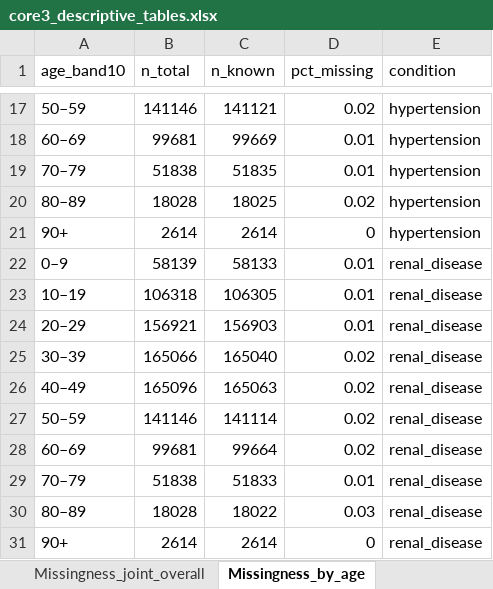
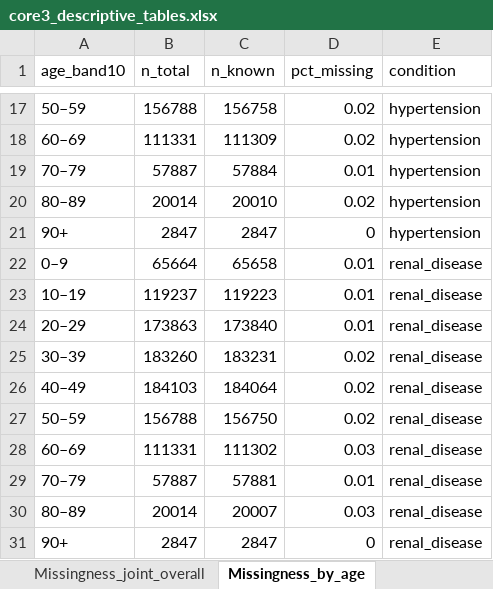
Before and after one commit to hyolimkang/CHIK_MORBID, an Excel workbook: CHIK_MORBID/03_Output/tables/core3_descriptive_tables.xlsx, sheet Missingness_by_age, drawn as a sheet; only a part is shown, gaps mark what is left out; values as stored, in another font and other column widths than the file's, no borders; the diff covers the shown part only; the diff names each change by its address in the sheet, - before the commit and + after, or states it on an @@ line.

```diff
--- a/CHIK_MORBID/03_Output/tables/core3_descriptive_tables.xlsx (sheet Missingness_by_age)
+++ b/CHIK_MORBID/03_Output/tables/core3_descriptive_tables.xlsx (sheet Missingness_by_age)
-B17 (n_total): 141146
+B17 (n_total): 156788
-C17 (n_known): 141121
+C17 (n_known): 156758
-B18 (n_total): 99681
+B18 (n_total): 111331
-C18 (n_known): 99669
+C18 (n_known): 111309
-D18 (pct_missing): 0.01
+D18 (pct_missing): 0.02
-B19 (n_total): 51838
+B19 (n_total): 57887
-C19 (n_known): 51835
+C19 (n_known): 57884
-B20 (n_total): 18028
+B20 (n_total): 20014
-C20 (n_known): 18025
+C20 (n_known): 20010
-B21 (n_total): 2614
+B21 (n_total): 2847
-C21 (n_known): 2614
+C21 (n_known): 2847
-B22 (n_total): 58139
+B22 (n_total): 65664
-C22 (n_known): 58133
+C22 (n_known): 65658
-B23 (n_total): 106318
+B23 (n_total): 119237
-C23 (n_known): 106305
+C23 (n_known): 119223
-B24 (n_total): 156921
+B24 (n_total): 173863
-C24 (n_known): 156903
+C24 (n_known): 173840
-B25 (n_total): 165066
+B25 (n_total): 183260
-C25 (n_known): 165040
+C25 (n_known): 183231
-B26 (n_total): 165096
+B26 (n_total): 184103
-C26 (n_known): 165063
+C26 (n_known): 184064
-B27 (n_total): 141146
+B27 (n_total): 156788
-C27 (n_known): 141114
+C27 (n_known): 156750
-B28 (n_total): 99681
+B28 (n_total): 111331
-C28 (n_known): 99664
+C28 (n_known): 111302
-D28 (pct_missing): 0.02
+D28 (pct_missing): 0.03
-B29 (n_total): 51838
+B29 (n_total): 57887
-C29 (n_known): 51833
+C29 (n_known): 57881
-B30 (n_total): 18028
+B30 (n_total): 20014
-C30 (n_known): 18022
+C30 (n_known): 20007
-B31 (n_total): 2614
+B31 (n_total): 2847
-C31 (n_known): 2614
+C31 (n_known): 2847
```
Also changed, not shown: 31 edited cells elsewhere in this sheet, sheet Composition_profile_hosp, sheet Composition_profile_death, sheet Composition_marginal_death, sheet Composition_marginal_hosp, sheet Missingness_joint_by_age, sheet Missingness_overall, 4 more sheets, CHIK_MORBID/03_Output/tables/condition_recording_summaries.xlsx, 54 other files.
